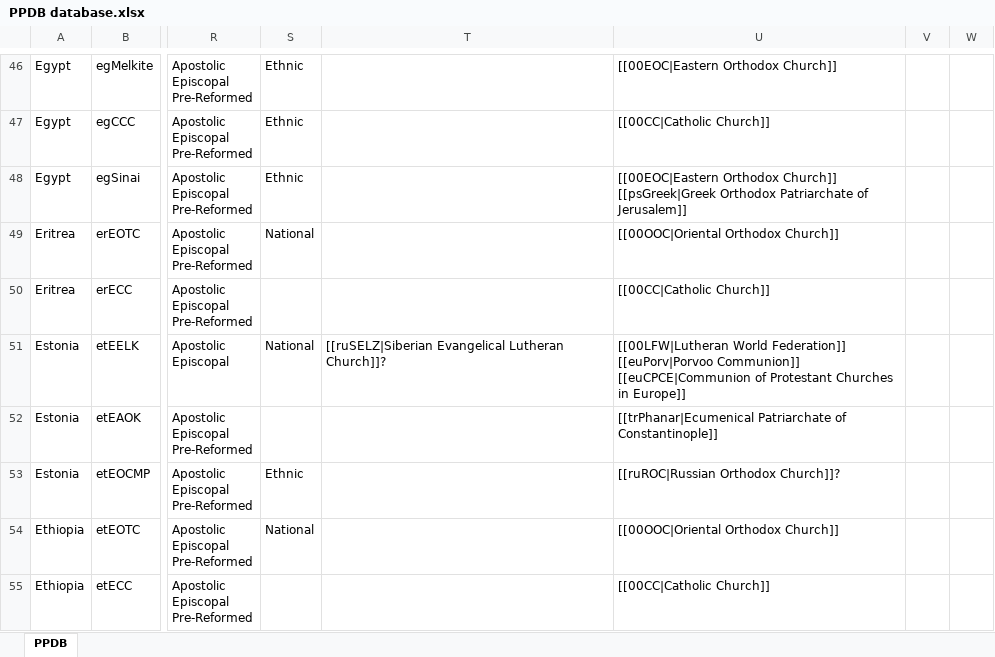
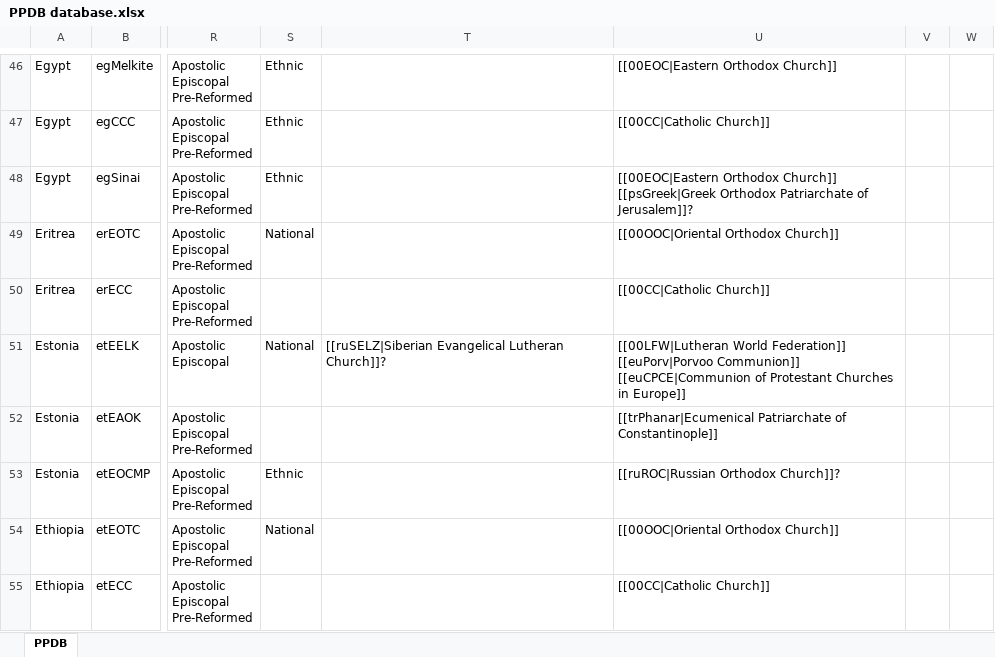
Before and after one commit to hok-brag/hok-brag.github.io, an Excel workbook: data/PPDB database.xlsx, sheet PPDB, drawn as a sheet; only a part is shown, gaps mark what is left out; values as stored, in another font and other column widths than the file's, no borders; the diff covers the shown part only; the diff names each change by its address in the sheet, - before the commit and + after, or states it on an @@ line.

```diff
--- a/data/PPDB database.xlsx (sheet PPDB)
+++ b/data/PPDB database.xlsx (sheet PPDB)
-U48: …Patriarchate of Jerusalem]]
+U48: …Patriarchate of Jerusalem]]?
```
Also changed, not shown: 1 added row and 2 edited cells elsewhere in this sheet.
